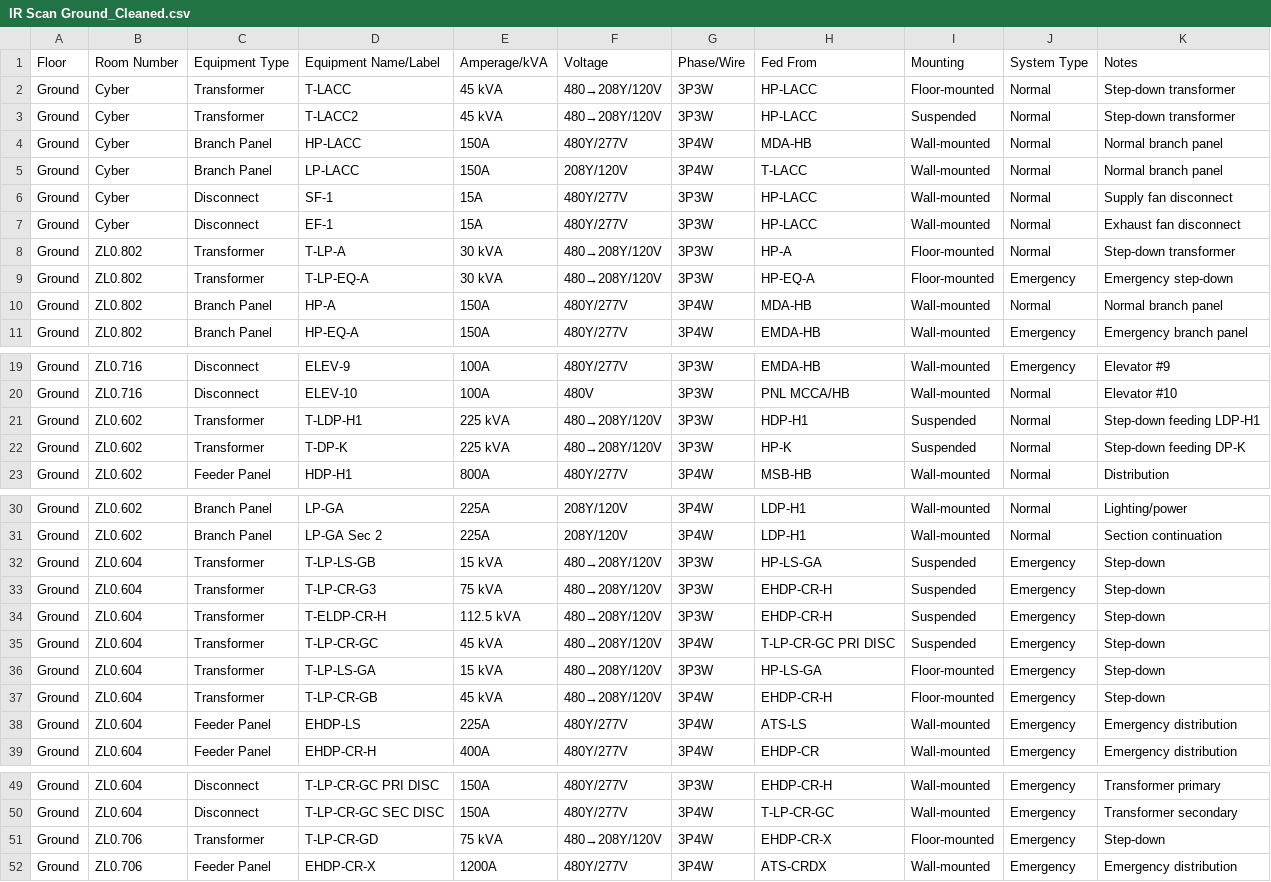
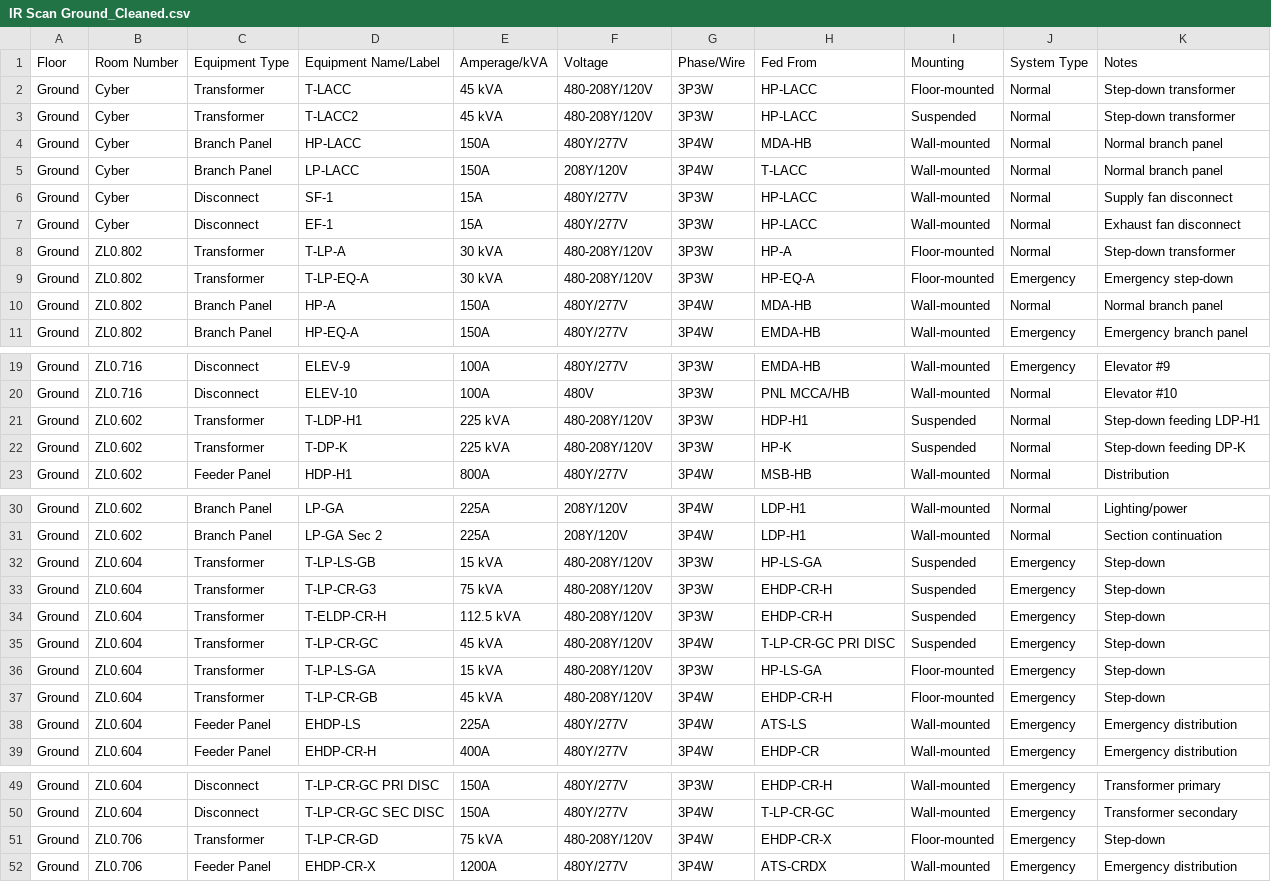
Before and after one commit to JoeyEinTX/IR-Scan, a CSV file: IR Scan Ground_Cleaned.csv, drawn as a sheet; only a part is shown, gaps mark what is left out.

```diff
--- a/IR Scan Ground_Cleaned.csv
+++ b/IR Scan Ground_Cleaned.csv
@@ -1,4 +1,4 @@
 Floor,Room Number,Equipment Type,Equipment Name/Label,Amperage/kVA,Voltage,Phase/Wire,Fed From,Mounting,System Type,Notes
-Ground,Cyber,Transformer,T-LACC,45 kVA,480→208Y/120V,3P3W,HP-LACC,Floor-mounted,Normal,Step-down transformer
-Ground,Cyber,Transformer,T-LACC2,45 kVA,480→208Y/120V,3P3W,HP-LACC,Suspended,Normal,Step-down transformer
+Ground,Cyber,Transformer,T-LACC,45 kVA,480-208Y/120V,3P3W,HP-LACC,Floor-mounted,Normal,Step-down transformer
+Ground,Cyber,Transformer,T-LACC2,45 kVA,480-208Y/120V,3P3W,HP-LACC,Suspended,Normal,Step-down transformer
 Ground,Cyber,Branch Panel,HP-LACC,150A,480Y/277V,3P4W,MDA-HB,Wall-mounted,Normal,Normal branch panel
@@ -7,4 +7,4 @@ Ground,Cyber,Disconnect,SF-1,15A,480Y/277V,3P3W,HP-LACC,Wall-mounted,Normal,Supp
 Ground,Cyber,Disconnect,EF-1,15A,480Y/277V,3P3W,HP-LACC,Wall-mounted,Normal,Exhaust fan disconnect
-Ground,ZL0.802,Transformer,T-LP-A,30 kVA,480→208Y/120V,3P3W,HP-A,Floor-mounted,Normal,Step-down transformer
-Ground,ZL0.802,Transformer,T-LP-EQ-A,30 kVA,480→208Y/120V,3P3W,HP-EQ-A,Floor-mounted,Emergency,Emergency step-down
+Ground,ZL0.802,Transformer,T-LP-A,30 kVA,480-208Y/120V,3P3W,HP-A,Floor-mounted,Normal,Step-down transformer
+Ground,ZL0.802,Transformer,T-LP-EQ-A,30 kVA,480-208Y/120V,3P3W,HP-EQ-A,Floor-mounted,Emergency,Emergency step-down
 Ground,ZL0.802,Branch Panel,HP-A,150A,480Y/277V,3P4W,MDA-HB,Wall-mounted,Normal,Normal branch panel
@@ -20,4 +20,4 @@ Ground,ZL0.716,Disconnect,ELEV-9,100A,480Y/277V,3P3W,EMDA-HB,Wall-mounted,Emerge
 Ground,ZL0.716,Disconnect,ELEV-10,100A,480V,3P3W,PNL MCCA/HB,Wall-mounted,Normal,Elevator #10
-Ground,ZL0.602,Transformer,T-LDP-H1,225 kVA,480→208Y/120V,3P3W,HDP-H1,Suspended,Normal,Step-down feeding LDP-H1
-Ground,ZL0.602,Transformer,T-DP-K,225 kVA,480→208Y/120V,3P3W,HP-K,Suspended,Normal,Step-down feeding DP-K
+Ground,ZL0.602,Transformer,T-LDP-H1,225 kVA,480-208Y/120V,3P3W,HDP-H1,Suspended,Normal,Step-down feeding LDP-H1
+Ground,ZL0.602,Transformer,T-DP-K,225 kVA,480-208Y/120V,3P3W,HP-K,Suspended,Normal,Step-down feeding DP-K
 Ground,ZL0.602,Feeder Panel,HDP-H1,800A,480Y/277V,3P4W,MSB-HB,Wall-mounted,Normal,Distribution
@@ -31,8 +31,8 @@ Ground,ZL0.602,Branch Panel,LP-GA,225A,208Y/120V,3P4W,LDP-H1,Wall-mounted,Normal
 Ground,ZL0.602,Branch Panel,LP-GA Sec 2,225A,208Y/120V,3P4W,LDP-H1,Wall-mounted,Normal,Section continuation
-Ground,ZL0.604,Transformer,T-LP-LS-GB,15 kVA,480→208Y/120V,3P3W,HP-LS-GA,Suspended,Emergency,Step-down
-Ground,ZL0.604,Transformer,T-LP-CR-G3,75 kVA,480→208Y/120V,3P3W,EHDP-CR-H,Suspended,Emergency,Step-down
-Ground,ZL0.604,Transformer,T-ELDP-CR-H,112.5 kVA,480→208Y/120V,3P3W,EHDP-CR-H,Suspended,Emergency,Step-down
-Ground,ZL0.604,Transformer,T-LP-CR-GC,45 kVA,480→208Y/120V,3P4W,T-LP-CR-GC PRI DISC,Suspended,Emergency,Step-down
-Ground,ZL0.604,Transformer,T-LP-LS-GA,15 kVA,480→208Y/120V,3P3W,HP-LS-GA,Floor-mounted,Emergency,Step-down
-Ground,ZL0.604,Transformer,T-LP-CR-GB,45 kVA,480→208Y/120V,3P4W,EHDP-CR-H,Floor-mounted,Emergency,Step-down
+Ground,ZL0.604,Transformer,T-LP-LS-GB,15 kVA,480-208Y/120V,3P3W,HP-LS-GA,Suspended,Emergency,Step-down
+Ground,ZL0.604,Transformer,T-LP-CR-G3,75 kVA,480-208Y/120V,3P3W,EHDP-CR-H,Suspended,Emergency,Step-down
+Ground,ZL0.604,Transformer,T-ELDP-CR-H,112.5 kVA,480-208Y/120V,3P3W,EHDP-CR-H,Suspended,Emergency,Step-down
+Ground,ZL0.604,Transformer,T-LP-CR-GC,45 kVA,480-208Y/120V,3P4W,T-LP-CR-GC PRI DISC,Suspended,Emergency,Step-down
+Ground,ZL0.604,Transformer,T-LP-LS-GA,15 kVA,480-208Y/120V,3P3W,HP-LS-GA,Floor-mounted,Emergency,Step-down
+Ground,ZL0.604,Transformer,T-LP-CR-GB,45 kVA,480-208Y/120V,3P4W,EHDP-CR-H,Floor-mounted,Emergency,Step-down
 Ground,ZL0.604,Feeder Panel,EHDP-LS,225A,480Y/277V,3P4W,ATS-LS,Wall-mounted,Emergency,Emergency distribution
@@ -50,3 +50,3 @@ Ground,ZL0.604,Disconnect,T-LP-CR-GC PRI DISC,150A,480Y/277V,3P3W,EHDP-CR-H,Wall
 Ground,ZL0.604,Disconnect,T-LP-CR-GC SEC DISC,150A,480Y/277V,3P4W,T-LP-CR-GC,Wall-mounted,Emergency,Transformer secondary
-Ground,ZL0.706,Transformer,T-LP-CR-GD,75 kVA,480→208Y/120V,3P4W,EHDP-CR-X,Floor-mounted,Emergency,Step-down
+Ground,ZL0.706,Transformer,T-LP-CR-GD,75 kVA,480-208Y/120V,3P4W,EHDP-CR-X,Floor-mounted,Emergency,Step-down
 Ground,ZL0.706,Feeder Panel,EHDP-CR-X,1200A,480Y/277V,3P4W,ATS-CRDX,Wall-mounted,Emergency,Emergency distribution
```
Also changed, not shown: Equipment_Report_By_Floor.csv, IR Scan 2nd Floor_Cleaned.csv, 15 other files.
